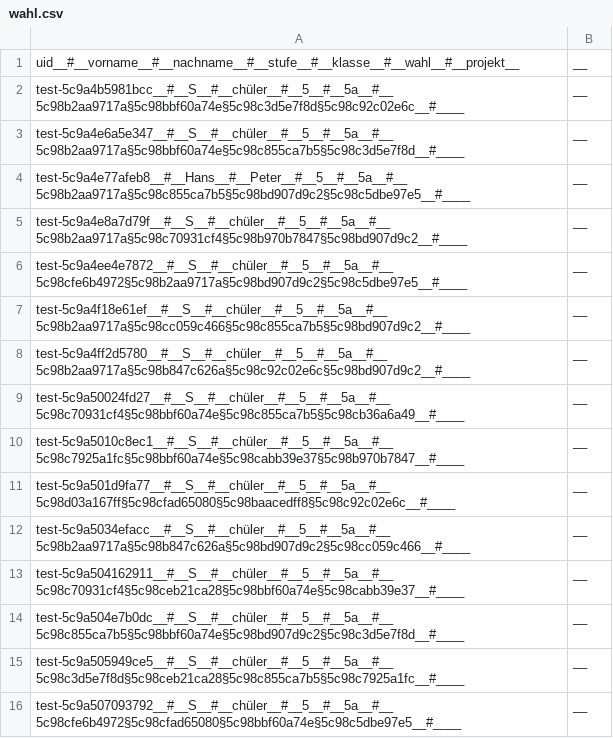
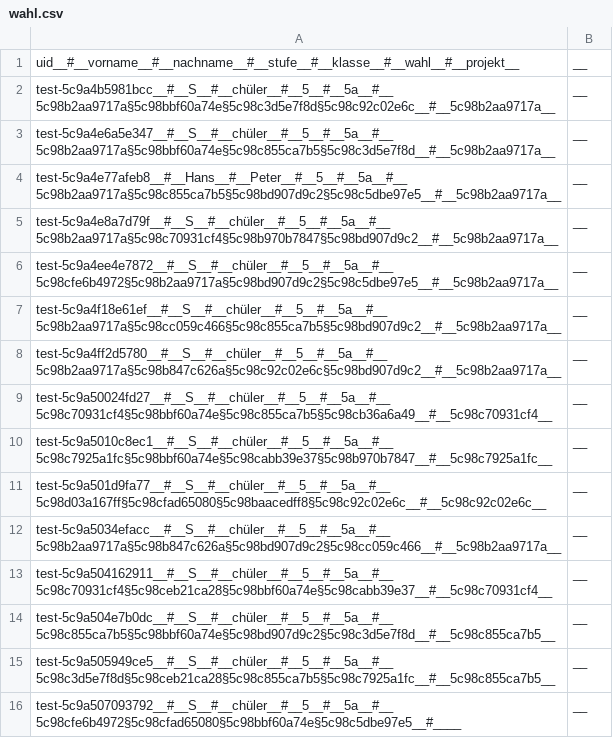
Before and after one commit to Yasamato/Zuteilungsalgorithmus, a CSV file: data/wahl.csv, drawn as a sheet; only a part is shown; the diff covers the shown part only.

```diff
--- a/data/wahl.csv
+++ b/data/wahl.csv
@@ -1,16 +1,16 @@
 uid__#__vorname__#__nachname__#__stufe__#__klasse__#__wahl__#__projekt__;__
-test-5c9a4b5981bcc__#__S__#__chüler__#__5__#__5a__#__5c98b2aa9717a§5c98bbf60a74e§5c98c3d5e7f8d§5c98c92c02e6c__#____;__
-test-5c9a4e6a5e347__#__S__#__chüler__#__5__#__5a__#__5c98b2aa9717a§5c98bbf60a74e§5c98c855ca7b5§5c98c3d5e7f8d__#____;__
-test-5c9a4e77afeb8__#__Hans__#__Peter__#__5__#__5a__#__5c98b2aa9717a§5c98c855ca7b5§5c98bd907d9c2§5c98c5dbe97e5__#____;__
-test-5c9a4e8a7d79f__#__S__#__chüler__#__5__#__5a__#__5c98b2aa9717a§5c98c70931cf4§5c98b970b7847§5c98bd907d9c2__#____;__
-test-5c9a4ee4e7872__#__S__#__chüler__#__5__#__5a__#__5c98cfe6b4972§5c98b2aa9717a§5c98bd907d9c2§5c98c5dbe97e5__#____;__
-test-5c9a4f18e61ef__#__S__#__chüler__#__5__#__5a__#__5c98b2aa9717a§5c98cc059c466§5c98c855ca7b5§5c98bd907d9c2__#____;__
-test-5c9a4ff2d5780__#__S__#__chüler__#__5__#__5a__#__5c98b2aa9717a§5c98b847c626a§5c98c92c02e6c§5c98bd907d9c2__#____;__
-test-5c9a50024fd27__#__S__#__chüler__#__5__#__5a__#__5c98c70931cf4§5c98bbf60a74e§5c98c855ca7b5§5c98cb36a6a49__#____;__
-test-5c9a5010c8ec1__#__S__#__chüler__#__5__#__5a__#__5c98c7925a1fc§5c98bbf60a74e§5c98cabb39e37§5c98b970b7847__#____;__
-test-5c9a501d9fa77__#__S__#__chüler__#__5__#__5a__#__5c98d03a167ff§5c98cfad65080§5c98baacedff8§5c98c92c02e6c__#____;__
-test-5c9a5034efacc__#__S__#__chüler__#__5__#__5a__#__5c98b2aa9717a§5c98b847c626a§5c98bd907d9c2§5c98cc059c466__#____;__
-test-5c9a504162911__#__S__#__chüler__#__5__#__5a__#__5c98c70931cf4§5c98ceb21ca28§5c98bbf60a74e§5c98cabb39e37__#____;__
-test-5c9a504e7b0dc__#__S__#__chüler__#__5__#__5a__#__5c98c855ca7b5§5c98bbf60a74e§5c98bd907d9c2§5c98c3d5e7f8d__#____;__
-test-5c9a505949ce5__#__S__#__chüler__#__5__#__5a__#__5c98c3d5e7f8d§5c98ceb21ca28§5c98c855ca7b5§5c98c7925a1fc__#____;__
+test-5c9a4b5981bcc__#__S__#__chüler__#__5__#__5a__#__5c98b2aa9717a§5c98bbf60a74e§5c98c3d5e7f8d§5c98c92c02e6c__#__5c98b2aa9717a__;__
+test-5c9a4e6a5e347__#__S__#__chüler__#__5__#__5a__#__5c98b2aa9717a§5c98bbf60a74e§5c98c855ca7b5§5c98c3d5e7f8d__#__5c98b2aa9717a__;__
+test-5c9a4e77afeb8__#__Hans__#__Peter__#__5__#__5a__#__5c98b2aa9717a§5c98c855ca7b5§5c98bd907d9c2§5c98c5dbe97e5__#__5c98b2aa9717a__;__
+test-5c9a4e8a7d79f__#__S__#__chüler__#__5__#__5a__#__5c98b2aa9717a§5c98c70931cf4§5c98b970b7847§5c98bd907d9c2__#__5c98b2aa9717a__;__
+test-5c9a4ee4e7872__#__S__#__chüler__#__5__#__5a__#__5c98cfe6b4972§5c98b2aa9717a§5c98bd907d9c2§5c98c5dbe97e5__#__5c98b2aa9717a__;__
+test-5c9a4f18e61ef__#__S__#__chüler__#__5__#__5a__#__5c98b2aa9717a§5c98cc059c466§5c98c855ca7b5§5c98bd907d9c2__#__5c98b2aa9717a__;__
+test-5c9a4ff2d5780__#__S__#__chüler__#__5__#__5a__#__5c98b2aa9717a§5c98b847c626a§5c98c92c02e6c§5c98bd907d9c2__#__5c98b2aa9717a__;__
+test-5c9a50024fd27__#__S__#__chüler__#__5__#__5a__#__5c98c70931cf4§5c98bbf60a74e§5c98c855ca7b5§5c98cb36a6a49__#__5c98c70931cf4__;__
+test-5c9a5010c8ec1__#__S__#__chüler__#__5__#__5a__#__5c98c7925a1fc§5c98bbf60a74e§5c98cabb39e37§5c98b970b7847__#__5c98c7925a1fc__;__
+test-5c9a501d9fa77__#__S__#__chüler__#__5__#__5a__#__5c98d03a167ff§5c98cfad65080§5c98baacedff8§5c98c92c02e6c__#__5c98c92c02e6c__;__
+test-5c9a5034efacc__#__S__#__chüler__#__5__#__5a__#__5c98b2aa9717a§5c98b847c626a§5c98bd907d9c2§5c98cc059c466__#__5c98b2aa9717a__;__
+test-5c9a504162911__#__S__#__chüler__#__5__#__5a__#__5c98c70931cf4§5c98ceb21ca28§5c98bbf60a74e§5c98cabb39e37__#__5c98c70931cf4__;__
+test-5c9a504e7b0dc__#__S__#__chüler__#__5__#__5a__#__5c98c855ca7b5§5c98bbf60a74e§5c98bd907d9c2§5c98c3d5e7f8d__#__5c98c855ca7b5__;__
+test-5c9a505949ce5__#__S__#__chüler__#__5__#__5a__#__5c98c3d5e7f8d§5c98ceb21ca28§5c98c855ca7b5§5c98c7925a1fc__#__5c98c855ca7b5__;__
 test-5c9a507093792__#__S__#__chüler__#__5__#__5a__#__5c98cfe6b4972§5c98cfad65080§5c98bbf60a74e§5c98c5dbe97e5__#____;__
```
Also changed, not shown: 8 removed rows and 90 edited cells elsewhere in this file, FinishedAlgorithm/projekte2.csv, FinishedAlgorithm/verteilungNachProjekten.csv, 7 other files.
